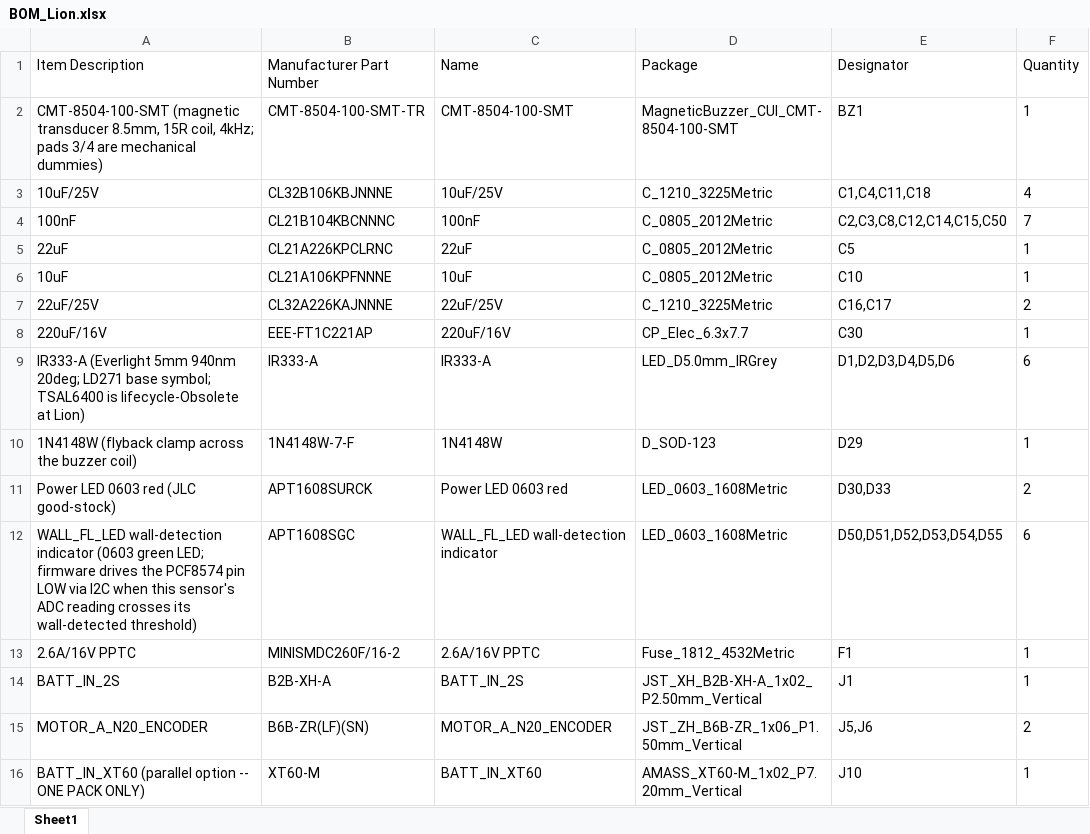
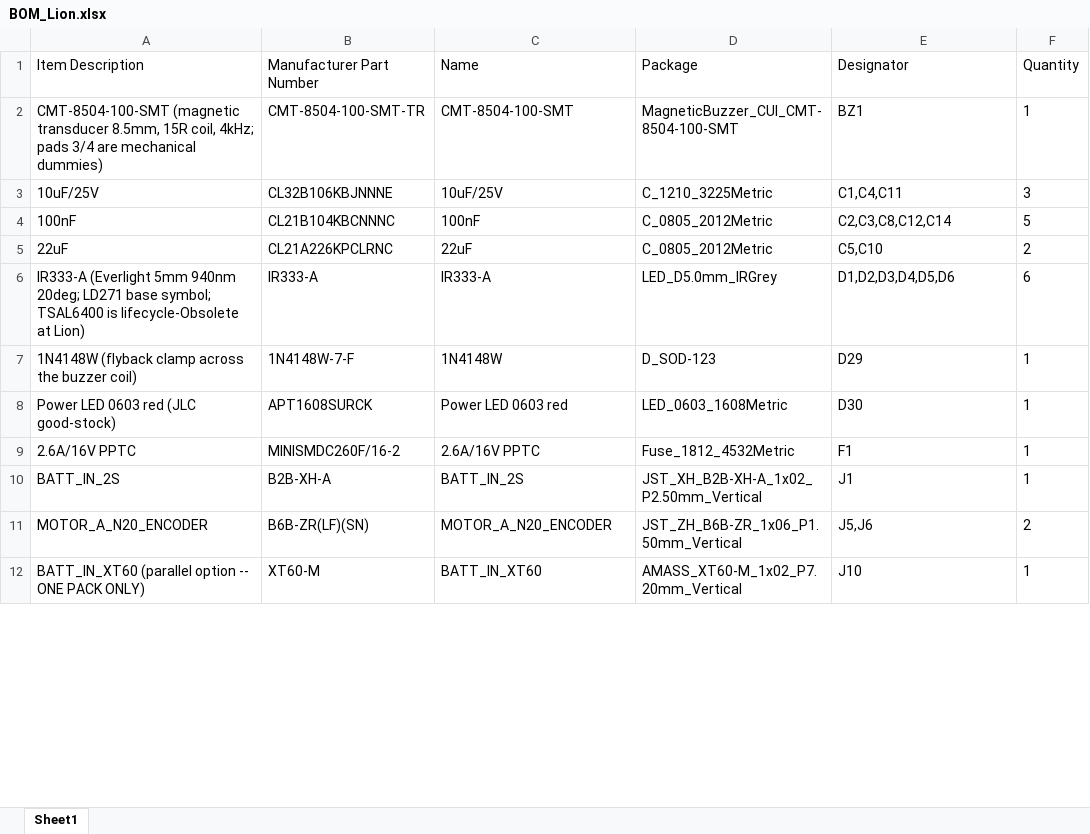
Before and after one commit to MukeshSethy/micromouse-runner, an Excel workbook: pcb/JLCPCB_2layers_simplified/xiao_linefollower/production_2layer/lioncircuits/BOM_Lion.xlsx, sheet Sheet1, drawn as a sheet; only a part is shown; values as stored, in another font and other column widths than the file's, no borders; removed rows and columns are numbered as before the commit, all else as after; the diff covers the shown part only; the diff names each change by its address in the sheet, - before the commit and + after, or states it on an @@ line.

```diff
--- a/pcb/JLCPCB_2layers_simplified/xiao_linefollower/production_2layer/lioncircuits/BOM_Lion.xlsx (sheet Sheet1)
+++ b/pcb/JLCPCB_2layers_simplified/xiao_linefollower/production_2layer/lioncircuits/BOM_Lion.xlsx (sheet Sheet1)
-E3 (Designator): C1,C4,C11,C18
+E3 (Designator): C1,C4,C11
-F3 (Quantity): 4
+F3 (Quantity): 3
-E4 (Designator): C2,C3,C8,C12,C14,C15,C50
+E4 (Designator): C2,C3,C8,C12,C14
-F4 (Quantity): 7
+F4 (Quantity): 5
-E5 (Designator): C5
+E5 (Designator): C5,C10
-F5 (Quantity): 1
+F5 (Quantity): 2
-row 6: 10uF | CL21A106KPFNNNE | 10uF | C_0805_2012Metric | C10 | 1
-row 7: 22uF/25V | CL32A226KAJNNNE | 22uF/25V | C_1210_3225Metric | C16,C17 | 2
-row 8: 220uF/16V | EEE-FT1C221AP | 220uF/16V | CP_Elec_6.3x7.7 | C30 | 1
-E8 (Designator): D30,D33
+E8 (Designator): D30
-F8 (Quantity): 2
+F8 (Quantity): 1
-row 12: WALL_FL_LED wall-detection indicator (0603 green LED; firmware drives the PCF8574 pin LOW via I2C when this sensor's ADC reading crosses its wall-detected threshold) | APT1608SGC | WALL_FL_LED wall-detection indicator | LED_0603_1608Metric | D50,D51,D52,D53,D54,D55 | 6
```
Also changed, not shown: 1 added row, 8 removed rows and 20 edited cells elsewhere in this sheet, pcb/JLCPCB_2layers_simplified/xiao_linefollower/production_2layer/jlcpcb/BOM_JLC-assembly.xlsx, pcb/JLCPCB_2layers_simplified/xiao_linefollower/production_2layer/jlcpcb/CPL_JLC-assembly.xlsx, 13 other files.
